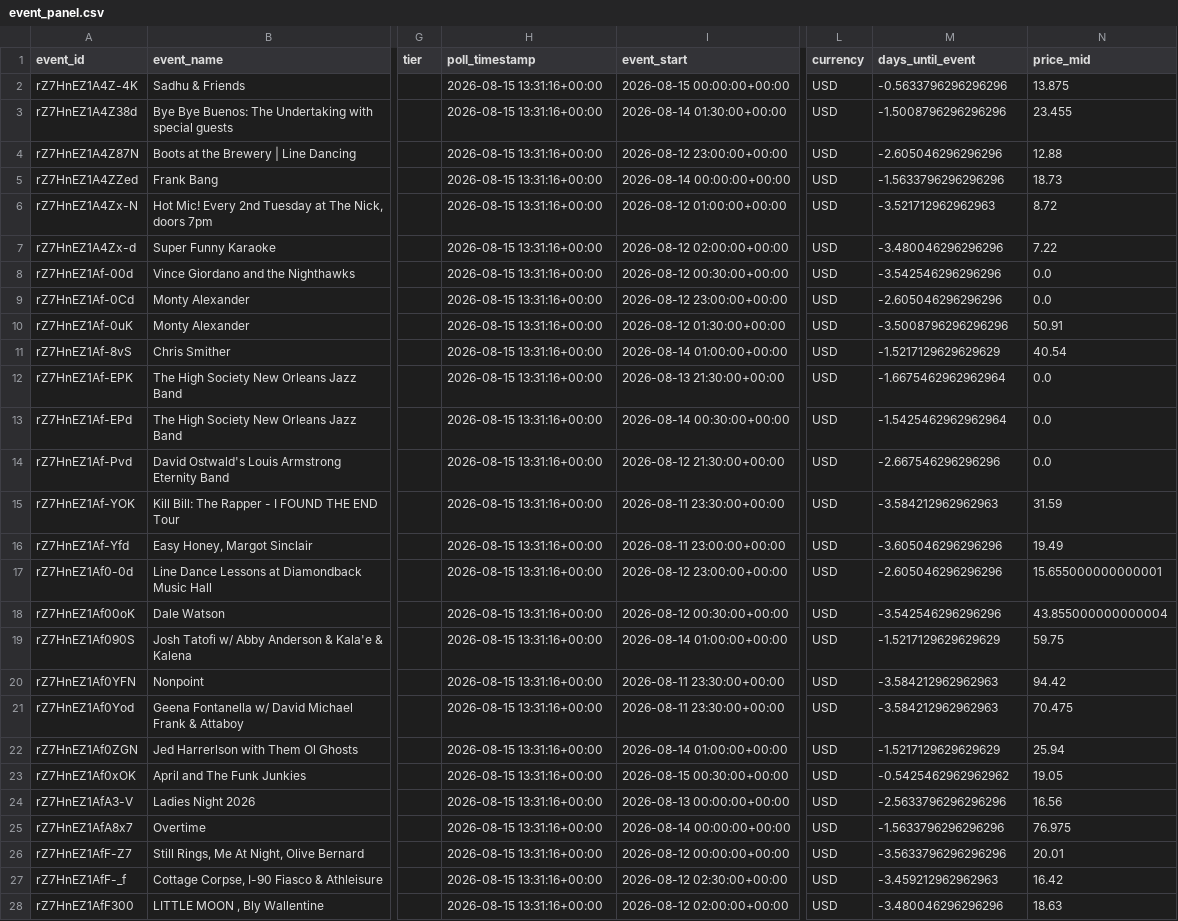
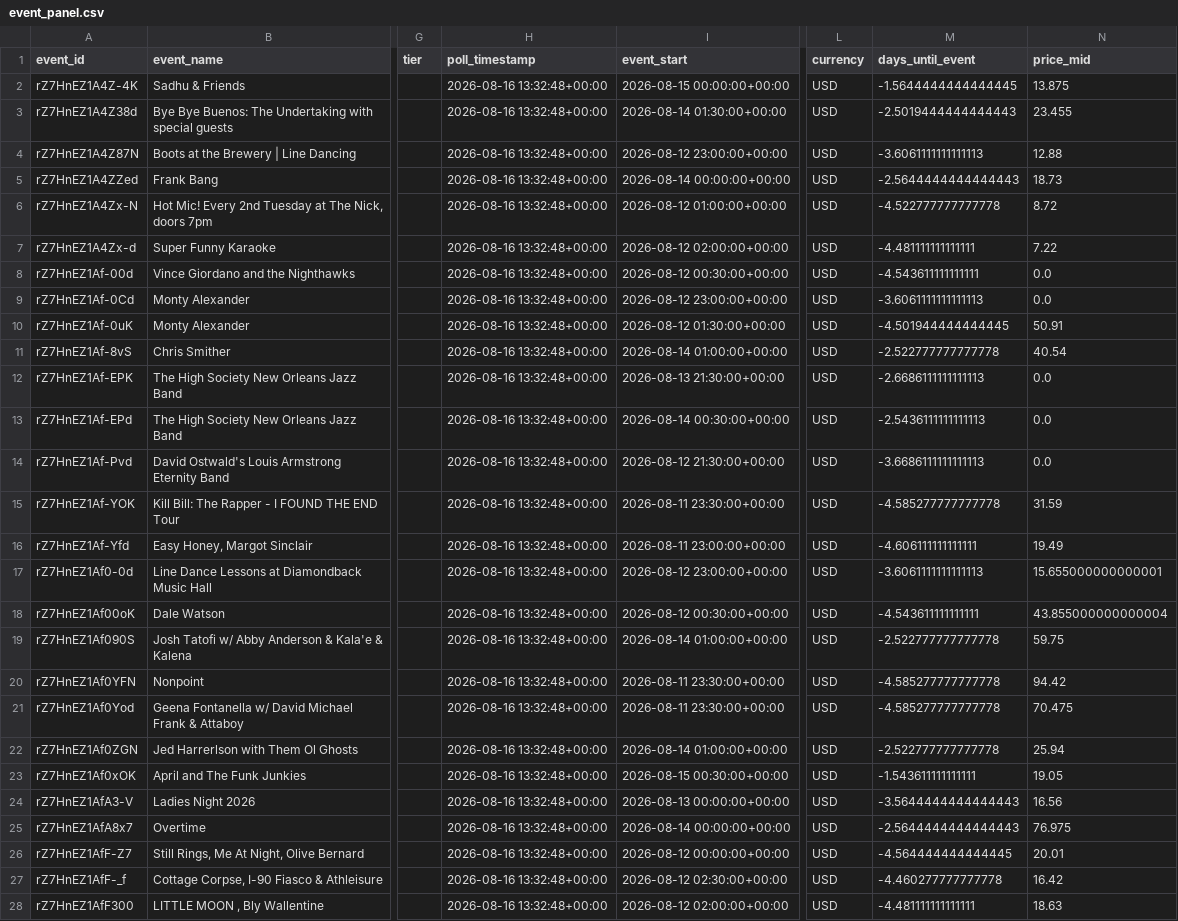
Before and after one commit to nikitarao19/price-of-demand, a CSV file: data/processed/event_panel.csv, drawn as a sheet; only a part is shown, gaps mark what is left out; the diff covers the shown part only; the diff names each change by its address in the sheet, - before the commit and + after, or states it on an @@ line.

```diff
--- a/data/processed/event_panel.csv
+++ b/data/processed/event_panel.csv
-H2:H28 (poll_timestamp): 2026-08-15 13:31:16+00:00
+H2:H28 (poll_timestamp): 2026-08-16 13:32:48+00:00
-M2 (days_until_event): -0.5633796296296296
+M2 (days_until_event): -1.5644444444444445
-M3 (days_until_event): -1.5008796296296296
+M3 (days_until_event): -2.5019444444444443
-M4 (days_until_event): -2.605046296296296
+M4 (days_until_event): -3.6061111111111113
-M5 (days_until_event): -1.5633796296296296
+M5 (days_until_event): -2.5644444444444443
-M6 (days_until_event): -3.521712962962963
+M6 (days_until_event): -4.522777777777778
-M7 (days_until_event): -3.480046296296296
+M7 (days_until_event): -4.481111111111111
-M8 (days_until_event): -3.542546296296296
+M8 (days_until_event): -4.543611111111111
-M9 (days_until_event): -2.605046296296296
+M9 (days_until_event): -3.6061111111111113
-M10 (days_until_event): -3.5008796296296296
+M10 (days_until_event): -4.501944444444445
-M11 (days_until_event): -1.5217129629629629
+M11 (days_until_event): -2.522777777777778
-M12 (days_until_event): -1.6675462962962964
+M12 (days_until_event): -2.6686111111111113
-M13 (days_until_event): -1.5425462962962964
+M13 (days_until_event): -2.5436111111111113
-M14 (days_until_event): -2.667546296296296
+M14 (days_until_event): -3.6686111111111113
-M15 (days_until_event): -3.584212962962963
+M15 (days_until_event): -4.585277777777778
-M16 (days_until_event): -3.605046296296296
+M16 (days_until_event): -4.606111111111111
-M17 (days_until_event): -2.605046296296296
+M17 (days_until_event): -3.6061111111111113
-M18 (days_until_event): -3.542546296296296
+M18 (days_until_event): -4.543611111111111
-M19 (days_until_event): -1.5217129629629629
+M19 (days_until_event): -2.522777777777778
-M20:M21 (days_until_event): -3.584212962962963
+M20:M21 (days_until_event): -4.585277777777778
-M22 (days_until_event): -1.5217129629629629
+M22 (days_until_event): -2.522777777777778
-M23 (days_until_event): -0.5425462962962962
+M23 (days_until_event): -1.543611111111111
-M24 (days_until_event): -2.5633796296296296
+M24 (days_until_event): -3.5644444444444443
-M25 (days_until_event): -1.5633796296296296
+M25 (days_until_event): -2.5644444444444443
-M26 (days_until_event): -3.5633796296296296
+M26 (days_until_event): -4.564444444444445
-M27 (days_until_event): -3.459212962962963
+M27 (days_until_event): -4.460277777777778
-M28 (days_until_event): -3.480046296296296
+M28 (days_until_event): -4.481111111111111
```
Also changed, not shown: 146 edited cells elsewhere in this file.
